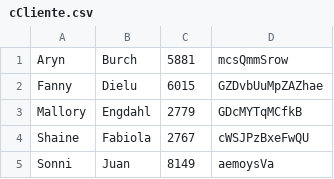
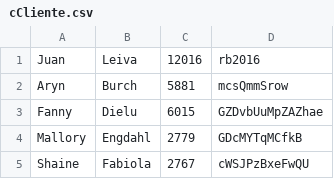
Before and after one commit to alexanderhacks/Cinemania, a CSV file: testeologin/data/cCliente.csv, drawn as a sheet; only a part is shown; the shorter side is filled out with more unchanged rows.

```diff
--- a/testeologin/data/cCliente.csv
+++ b/testeologin/data/cCliente.csv
@@ -1 +1,2 @@
+Juan,Leiva,12016,rb2016
 Aryn,Burch,5881,mcsQmmSrow
```
Also changed, not shown: 8 other files.
